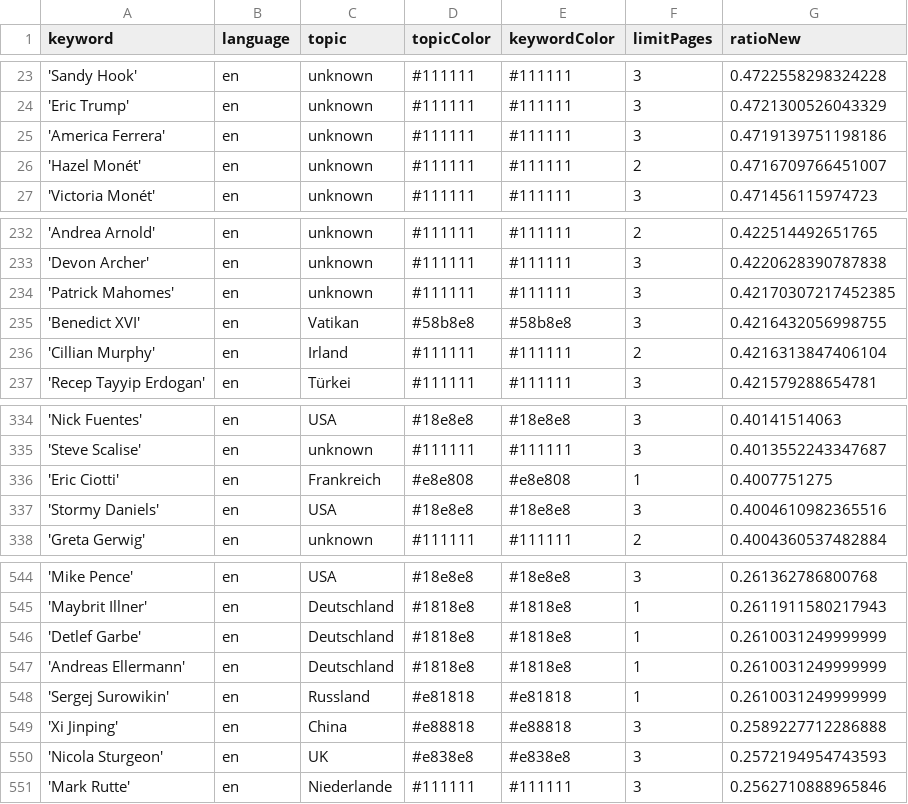
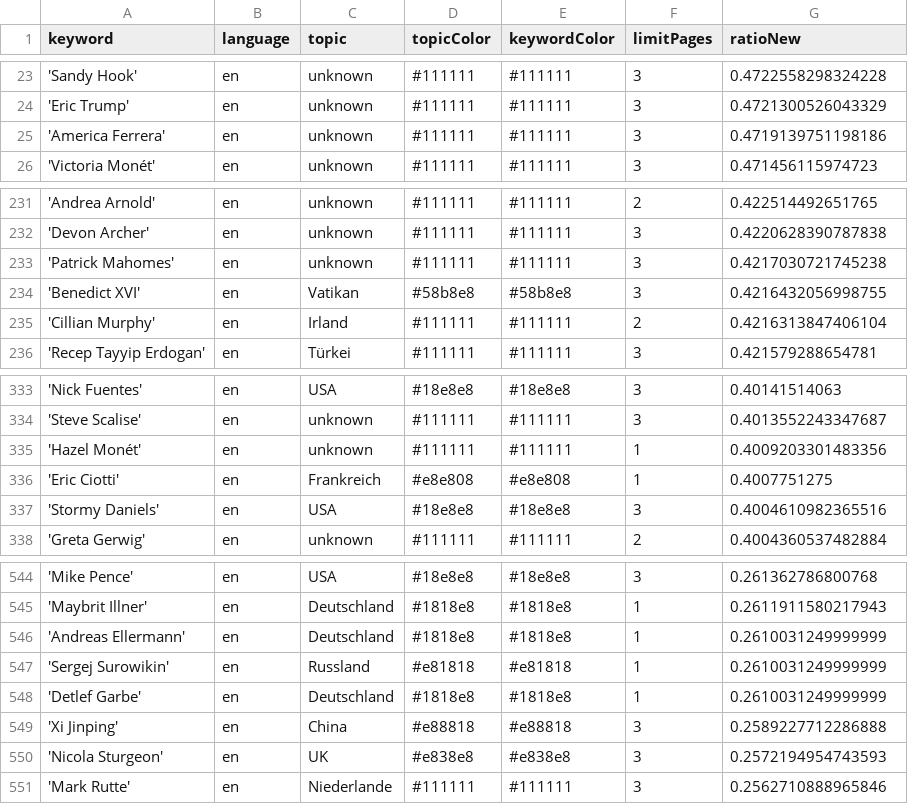
Before and after one commit to pg-ufr-news/personWhisperer, a CSV file: keywords.csv, drawn as a sheet; only a part is shown, gaps mark what is left out.

Commit message:
Commit from GitHub Actions (harvest:0.0)

```diff
--- a/keywords.csv
+++ b/keywords.csv
@@ -25,3 +25,2 @@ keyword,language,topic,topicColor,keywordColor,limitPages,ratioNew
 'America Ferrera',en,unknown,#111111,#111111,3,0.4719139751198186
-'Hazel Monét',en,unknown,#111111,#111111,2,0.4716709766451007
 'Victoria Monét',en,unknown,#111111,#111111,3,0.471456115974723
@@ -233,3 +232,3 @@ keyword,language,topic,topicColor,keywordColor,limitPages,ratioNew
 'Devon Archer',en,unknown,#111111,#111111,3,0.4220628390787838
-'Patrick Mahomes',en,unknown,#111111,#111111,3,0.42170307217452385
+'Patrick Mahomes',en,unknown,#111111,#111111,3,0.4217030721745238
 'Benedict XVI',en,Vatikan,#58b8e8,#58b8e8,3,0.4216432056998755
@@ -335,2 +334,3 @@ keyword,language,topic,topicColor,keywordColor,limitPages,ratioNew
 'Steve Scalise',en,unknown,#111111,#111111,3,0.4013552243347687
+'Hazel Monét',en,unknown,#111111,#111111,1,0.4009203301483356
 'Eric Ciotti',en,Frankreich,#e8e808,#e8e808,1,0.4007751275
@@ -545,5 +545,5 @@ keyword,language,topic,topicColor,keywordColor,limitPages,ratioNew
 'Maybrit Illner',en,Deutschland,#1818e8,#1818e8,1,0.2611911580217943
-'Detlef Garbe',en,Deutschland,#1818e8,#1818e8,1,0.2610031249999999
 'Andreas Ellermann',en,Deutschland,#1818e8,#1818e8,1,0.2610031249999999
 'Sergej Surowikin',en,Russland,#e81818,#e81818,1,0.2610031249999999
+'Detlef Garbe',en,Deutschland,#1818e8,#1818e8,1,0.2610031249999999
 'Xi Jinping',en,China,#e88818,#e88818,3,0.2589227712286888
```
